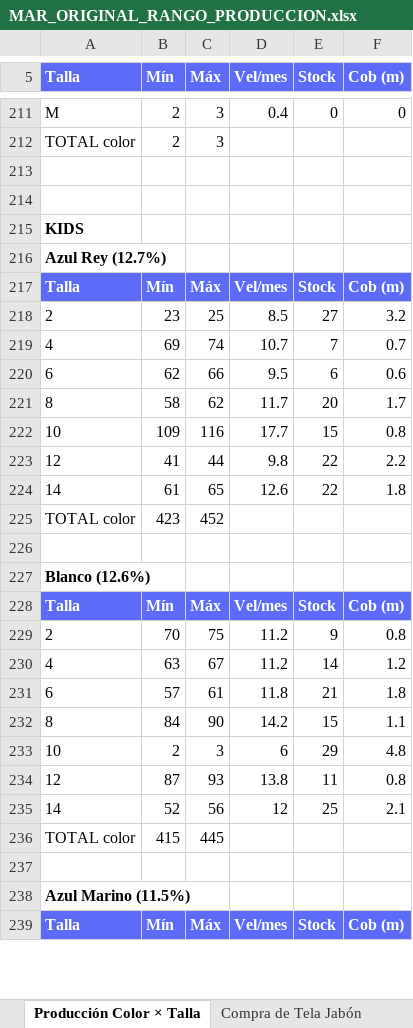
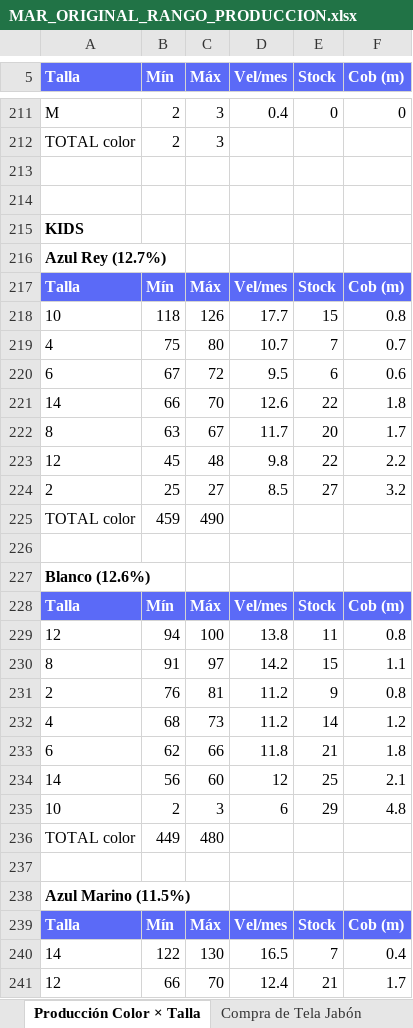
Before and after one commit to scm-svg/Data-Analyst, an Excel workbook: MAR_ORIGINAL_RANGO_PRODUCCION.xlsx, sheet Producción Color × Talla, drawn as a sheet; only a part is shown, gaps mark what is left out; values as stored, in another font and other column widths than the file's, no borders; removed rows and columns are numbered as before the commit, all else as after; the diff covers the shown part only; the diff names each change by its address in the sheet, - before the commit and + after, or states it on an @@ line.

```diff
--- a/MAR_ORIGINAL_RANGO_PRODUCCION.xlsx (sheet Producción Color × Talla)
+++ b/MAR_ORIGINAL_RANGO_PRODUCCION.xlsx (sheet Producción Color × Talla)
-row 218: 2 | 23 | 25 | 8.5 | 27 | 3.2
+row 218: 10 | 118 | 126 | 17.7 | 15 | 0.8
-B219 (Mín): 69
+B219 (Mín): 75
-C219 (Máx): 74
+C219 (Máx): 80
-B220 (Mín): 62
+B220 (Mín): 67
-C220 (Máx): 66
+C220 (Máx): 72
+row 221: 14 | 66 | 70 | 12.6 | 22 | 1.8
-B222 (Mín): 58
+B222 (Mín): 63
-C222 (Máx): 62
+C222 (Máx): 67
-row 222: 10 | 109 | 116 | 17.7 | 15 | 0.8
-B223 (Mín): 41
+B223 (Mín): 45
-C223 (Máx): 44
+C223 (Máx): 48
-row 224: 14 | 61 | 65 | 12.6 | 22 | 1.8
+row 224: 2 | 25 | 27 | 8.5 | 27 | 3.2
-B225 (Mín): 423
+B225 (Mín): 459
-C225 (Máx): 452
+C225 (Máx): 490
+row 229: 12 | 94 | 100 | 13.8 | 11 | 0.8
+row 230: 8 | 91 | 97 | 14.2 | 15 | 1.1
-B231 (Mín): 70
+B231 (Mín): 76
-C231 (Máx): 75
+C231 (Máx): 81
-B232 (Mín): 63
+B232 (Mín): 68
-C232 (Máx): 67
+C232 (Máx): 73
-B233 (Mín): 57
+B233 (Mín): 62
-C233 (Máx): 61
+C233 (Máx): 66
-row 232: 8 | 84 | 90 | 14.2 | 15 | 1.1
+row 234: 14 | 56 | 60 | 12 | 25 | 2.1
-row 234: 12 | 87 | 93 | 13.8 | 11 | 0.8
-row 235: 14 | 52 | 56 | 12 | 25 | 2.1
-B236 (Mín): 415
+B236 (Mín): 449
-C236 (Máx): 445
+C236 (Máx): 480
+row 240: 14 | 122 | 130 | 16.5 | 7 | 0.4
+row 241: 12 | 66 | 70 | 12.4 | 21 | 1.7
```
Also changed, not shown: 51 added rows, 53 removed rows and 220 edited cells elsewhere in this sheet, sheet Distribución por Tienda, sheet Cantidades por Colores, sheet Compra de Tela Jabón, sheet Producción por Talla, 2 other files.
